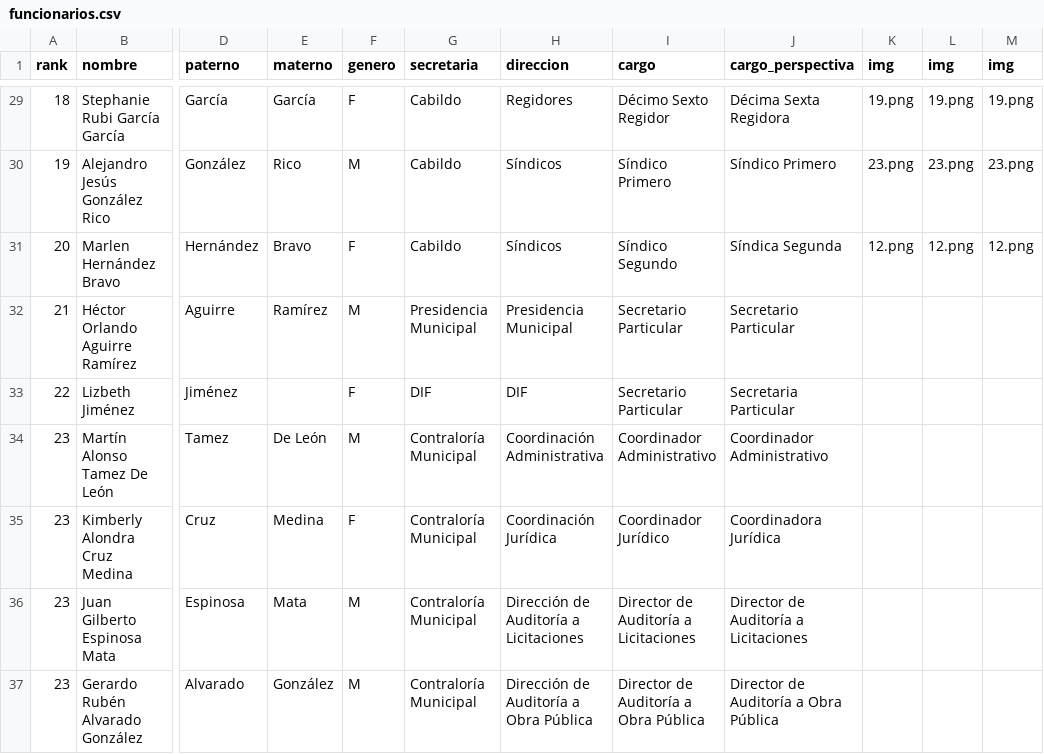
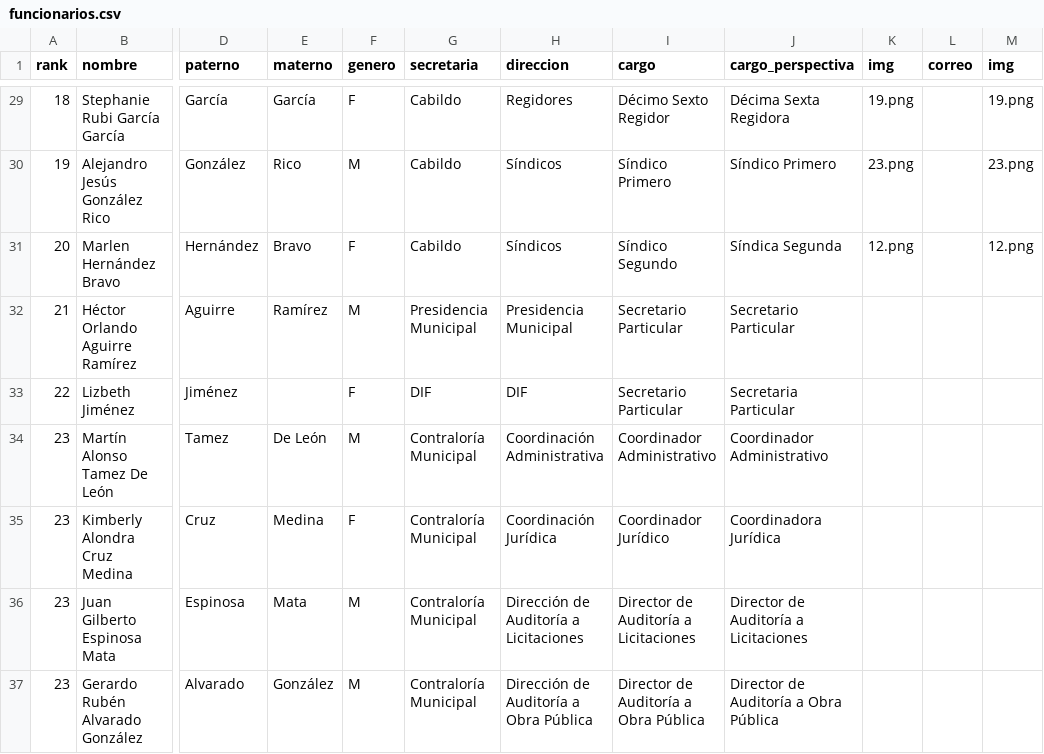
Before and after one commit to velverconsulting/soyjuarense-public, a CSV file: funcionarios.csv, drawn as a sheet; only a part is shown, gaps mark what is left out; the diff covers the shown part only; the diff names each change by its address in the sheet, - before the commit and + after, or states it on an @@ line.

```diff
--- a/funcionarios.csv
+++ b/funcionarios.csv
-L1: img
+L1: correo
-L29 (correo): 19.png
+L29 (correo): (empty)
-L30 (correo): 23.png
+L30 (correo): (empty)
-L31 (correo): 12.png
+L31 (correo): (empty)
```
Also changed, not shown: 27 edited cells elsewhere in this file.
